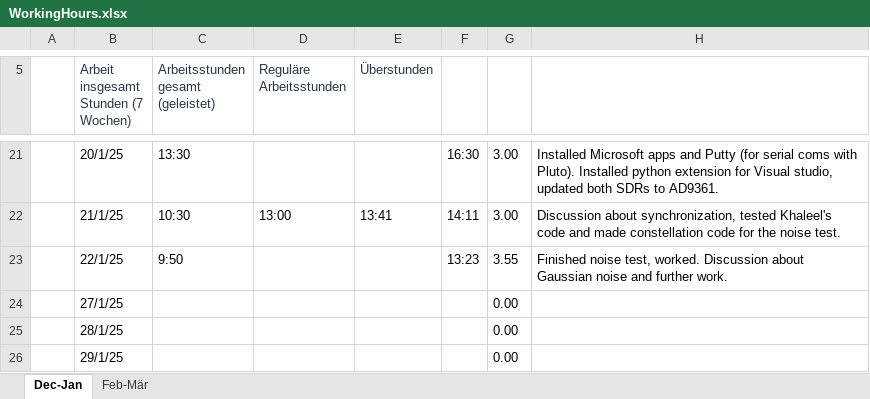
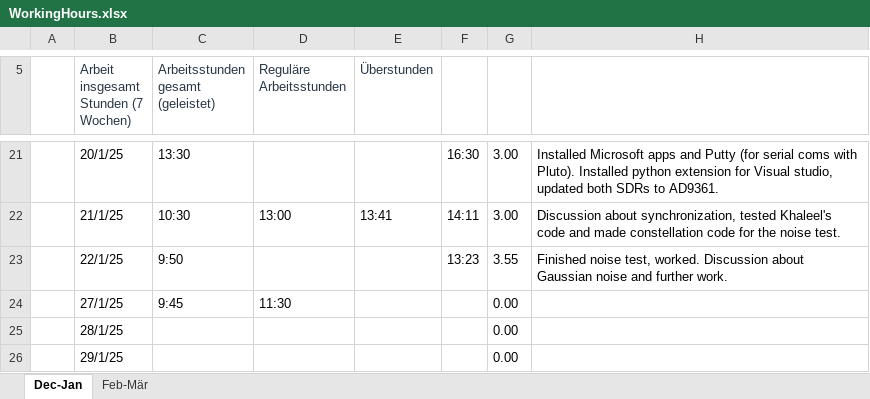
Before and after one commit to lauravmorenoc/DKS, an Excel workbook: WorkingHours.xlsx, sheet Dec-Jan, drawn as a sheet; only a part is shown, gaps mark what is left out; values as stored, in another font and other column widths than the file's, no borders; table styles not drawn; the diff names each change by its address in the sheet, - before the commit and + after, or states it on an @@ line.

```diff
--- a/WorkingHours.xlsx (sheet Dec-Jan)
+++ b/WorkingHours.xlsx (sheet Dec-Jan)
-C24: (empty)
+C24: 9:45
-D24 (Reguläre Arbeitsstunden): (empty)
+D24 (Reguläre Arbeitsstunden): 11:30
```
Also changed, not shown: 2 other files.
